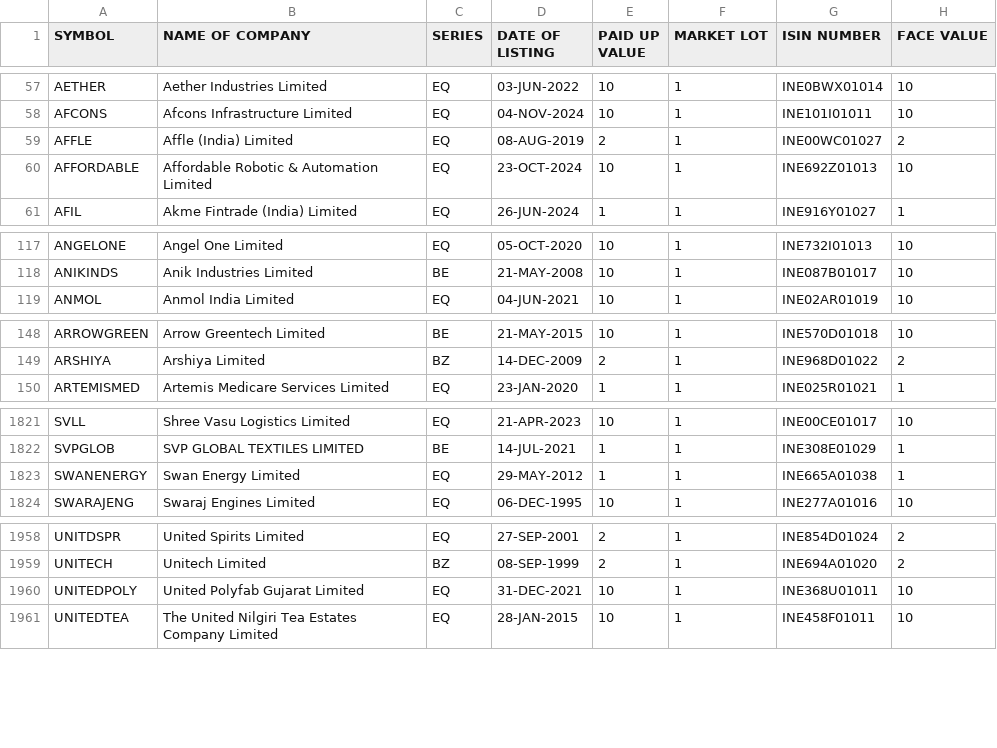
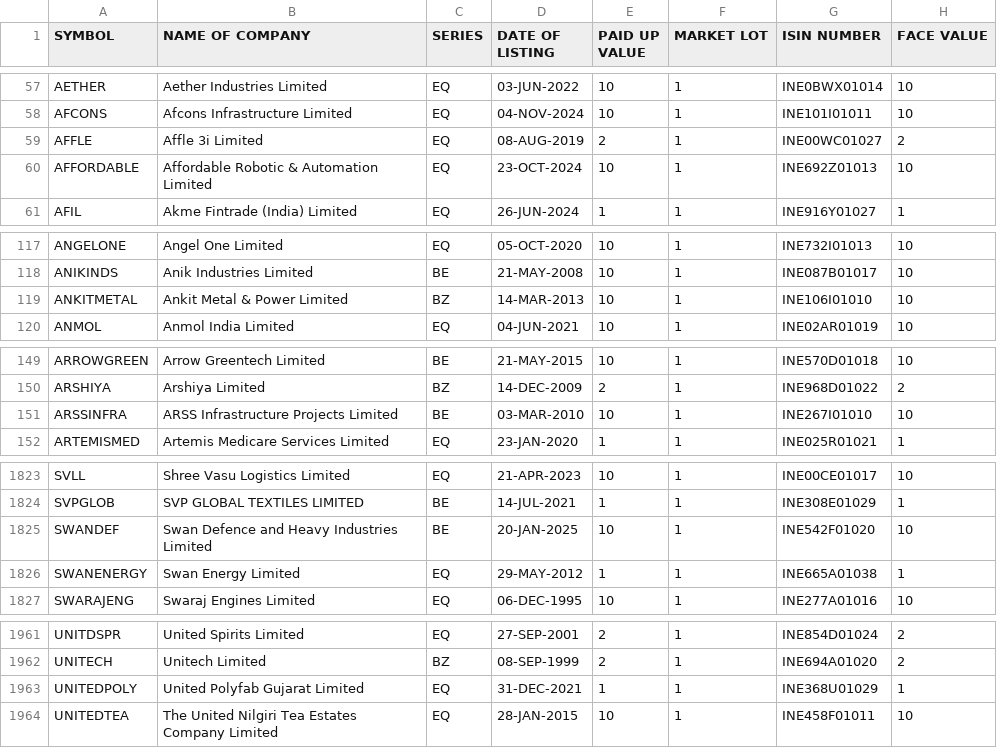
Before and after one commit to anny-whatever/vcpTrader, a CSV file: server/src/data/ALL.csv, drawn as a sheet; only a part is shown, gaps mark what is left out; the diff covers the shown part only.

Commit message:
Refactor project structure and enhance ChartModal functionality
- Removed docker-compose.yml and client/server Dockerfiles as part of project restructuring.
- Updated .gitignore to include *.sql files.
- Enhanced ChartModal to support new Buy button functionality, allowing users to buy stocks directly from the modal.
- Integrated new AddAlertModal and BuyModal components in Alerts and AllPositions pages for improved alert and buy management.
- Added health check endpoint in the server for better monitoring.
- Updated ALL.csv with corrected segment types for several companies.

```diff
--- a/server/src/data/ALL.csv
+++ b/server/src/data/ALL.csv
@@ -58,3 +58,3 @@ AETHER,Aether Industries Limited,EQ,03-JUN-2022,10,1,INE0BWX01014,10
 AFCONS,Afcons Infrastructure Limited,EQ,04-NOV-2024,10,1,INE101I01011,10
-AFFLE,Affle (India) Limited,EQ,08-AUG-2019,2,1,INE00WC01027,2
+AFFLE,Affle 3i Limited,EQ,08-AUG-2019,2,1,INE00WC01027,2
 AFFORDABLE,Affordable Robotic & Automation Limited,EQ,23-OCT-2024,10,1,INE692Z01013,10
@@ -118,2 +118,3 @@ ANGELONE,Angel One Limited,EQ,05-OCT-2020,10,1,INE732I01013,10
 ANIKINDS,Anik Industries Limited,BE,21-MAY-2008,10,1,INE087B01017,10
+ANKITMETAL,Ankit Metal & Power Limited,BZ,14-MAR-2013,10,1,INE106I01010,10
 ANMOL,Anmol India Limited,EQ,04-JUN-2021,10,1,INE02AR01019,10
@@ -149,2 +150,3 @@ ARROWGREEN,Arrow Greentech Limited,BE,21-MAY-2015,10,1,INE570D01018,10
 ARSHIYA,Arshiya Limited,BZ,14-DEC-2009,2,1,INE968D01022,2
+ARSSINFRA,ARSS Infrastructure Projects Limited,BE,03-MAR-2010,10,1,INE267I01010,10
 ARTEMISMED,Artemis Medicare Services Limited,EQ,23-JAN-2020,1,1,INE025R01021,1
@@ -1822,2 +1824,3 @@ SVLL,Shree Vasu Logistics Limited,EQ,21-APR-2023,10,1,INE00CE01017,10
 SVPGLOB,SVP GLOBAL TEXTILES LIMITED,BE,14-JUL-2021,1,1,INE308E01029,1
+SWANDEF,Swan Defence and Heavy Industries Limited,BE,20-JAN-2025,10,1,INE542F01020,10
 SWANENERGY,Swan Energy Limited,EQ,29-MAY-2012,1,1,INE665A01038,1
@@ -1959,3 +1962,3 @@ UNITDSPR,United Spirits Limited,EQ,27-SEP-2001,2,1,INE854D01024,2
 UNITECH,Unitech Limited,BZ,08-SEP-1999,2,1,INE694A01020,2
-UNITEDPOLY,United Polyfab Gujarat Limited,EQ,31-DEC-2021,10,1,INE368U01011,10
+UNITEDPOLY,United Polyfab Gujarat Limited,EQ,31-DEC-2021,1,1,INE368U01029,1
 UNITEDTEA,The United Nilgiri Tea Estates Company Limited,EQ,28-JAN-2015,10,1,INE458F01011,10
```
Also changed, not shown: 7 edited cells elsewhere in this file, 14 other files.
